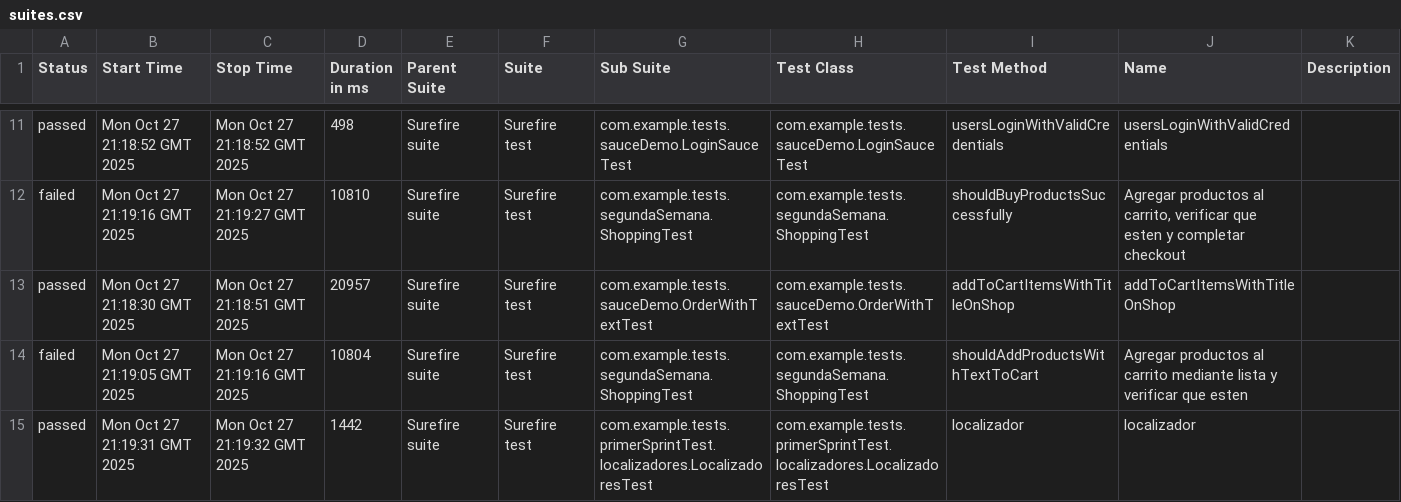
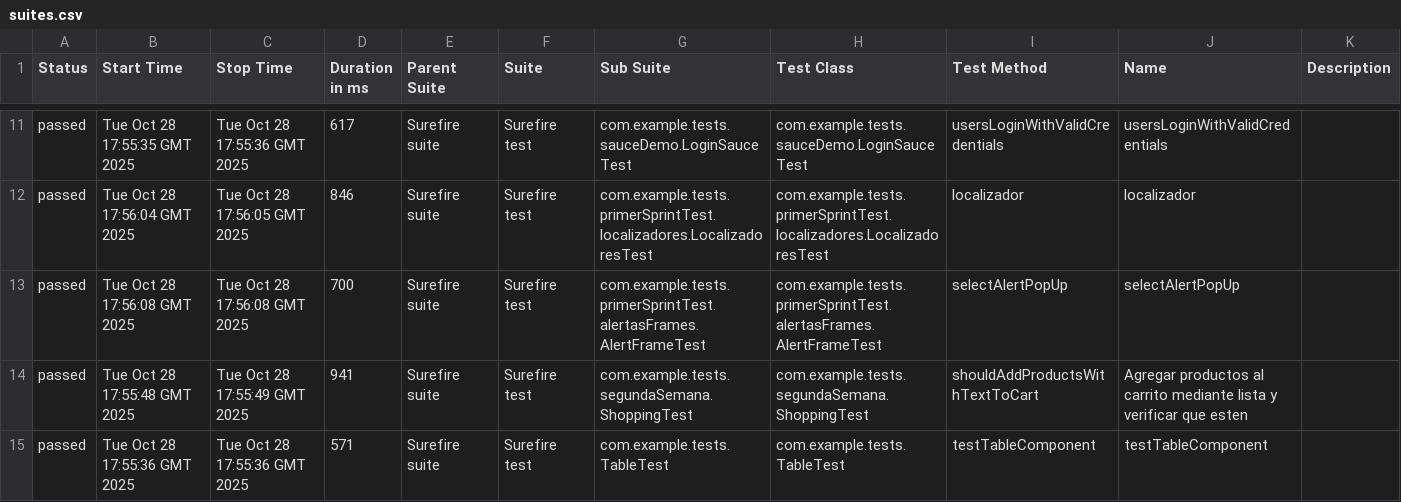
Before and after one commit to MartinAlejandroDiaz98/SeleniumWithIA, a CSV file: data/suites.csv, drawn as a sheet; only a part is shown, gaps mark what is left out; the diff covers the shown part only.

```diff
--- a/data/suites.csv
+++ b/data/suites.csv
@@ -11,5 +11,5 @@
-"passed","Mon Oct 27 21:18:52 GMT 2025","Mon Oct 27 21:18:52 GMT 2025","498","Surefire suite","Surefire test","com.example.tests.sauceDemo.LoginSauceTest","com.example.tests.sauceDemo.LoginSauceTest","usersLoginWithValidCredentials","usersLoginWithValidCredentials",""
-"failed","Mon Oct 27 21:19:16 GMT 2025","Mon Oct 27 21:19:27 GMT 2025","10810","Surefire suite","Surefire test","com.example.tests.segundaSemana.ShoppingTest","com.example.tests.segundaSemana.ShoppingTest","shouldBuyProductsSuccessfully","Agregar productos al carrito, verificar que esten y completar checkout",""
-"passed","Mon Oct 27 21:18:30 GMT 2025","Mon Oct 27 21:18:51 GMT 2025","20957","Surefire suite","Surefire test","com.example.tests.sauceDemo.OrderWithTextTest","com.example.tests.sauceDemo.OrderWithTextTest","addToCartItemsWithTitleOnShop","addToCartItemsWithTitleOnShop",""
-"failed","Mon Oct 27 21:19:05 GMT 2025","Mon Oct 27 21:19:16 GMT 2025","10804","Surefire suite","Surefire test","com.example.tests.segundaSemana.ShoppingTest","com.example.tests.segundaSemana.ShoppingTest","shouldAddProductsWithTextToCart","Agregar productos al carrito mediante lista y verificar que esten",""
-"passed","Mon Oct 27 21:19:31 GMT 2025","Mon Oct 27 21:19:32 GMT 2025","1442","Surefire suite","Surefire test","com.example.tests.primerSprintTest.localizadores.LocalizadoresTest","com.example.tests.primerSprintTest.localizadores.LocalizadoresTest","localizador","localizador",""
+"passed","Tue Oct 28 17:55:35 GMT 2025","Tue Oct 28 17:55:36 GMT 2025","617","Surefire suite","Surefire test","com.example.tests.sauceDemo.LoginSauceTest","com.example.tests.sauceDemo.LoginSauceTest","usersLoginWithValidCredentials","usersLoginWithValidCredentials",""
+"passed","Tue Oct 28 17:56:04 GMT 2025","Tue Oct 28 17:56:05 GMT 2025","846","Surefire suite","Surefire test","com.example.tests.primerSprintTest.localizadores.LocalizadoresTest","com.example.tests.primerSprintTest.localizadores.LocalizadoresTest","localizador","localizador",""
+"passed","Tue Oct 28 17:56:08 GMT 2025","Tue Oct 28 17:56:08 GMT 2025","700","Surefire suite","Surefire test","com.example.tests.primerSprintTest.alertasFrames.AlertFrameTest","com.example.tests.primerSprintTest.alertasFrames.AlertFrameTest","selectAlertPopUp","selectAlertPopUp",""
+"passed","Tue Oct 28 17:55:48 GMT 2025","Tue Oct 28 17:55:49 GMT 2025","941","Surefire suite","Surefire test","com.example.tests.segundaSemana.ShoppingTest","com.example.tests.segundaSemana.ShoppingTest","shouldAddProductsWithTextToCart","Agregar productos al carrito mediante lista y verificar que esten",""
+"passed","Tue Oct 28 17:55:36 GMT 2025","Tue Oct 28 17:55:36 GMT 2025","571","Surefire suite","Surefire test","com.example.tests.TableTest","com.example.tests.TableTest","testTableComponent","testTableComponent",""
```
Also changed, not shown: 3 added rows, 3 removed rows and 25 edited cells elsewhere in this file, 54 other files.
